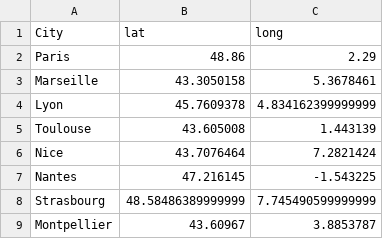
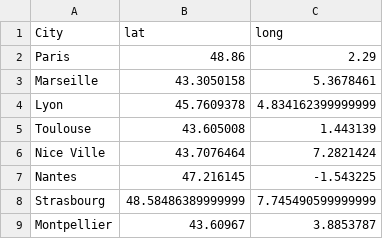
Before and after one commit to CharlesGaydon/Mapping-Travel-Times-in-Europe, a CSV file: docs/data/French-cities_lat_long.csv, drawn as a sheet; only a part is shown.

```diff
--- a/docs/data/French-cities_lat_long.csv
+++ b/docs/data/French-cities_lat_long.csv
@@ -5,3 +5,3 @@ Lyon,45.7609378,4.834162399999999
 Toulouse,43.605008,1.443139
-Nice,43.7076464,7.2821424
+Nice Ville,43.7076464,7.2821424
 Nantes,47.216145,-1.543225
```
Also changed, not shown: 3 other files.
